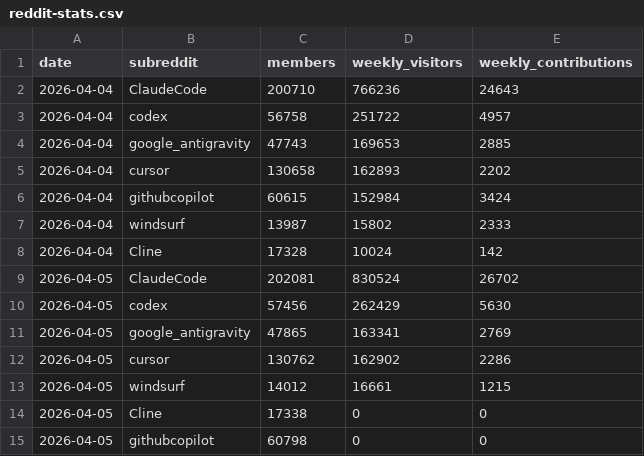
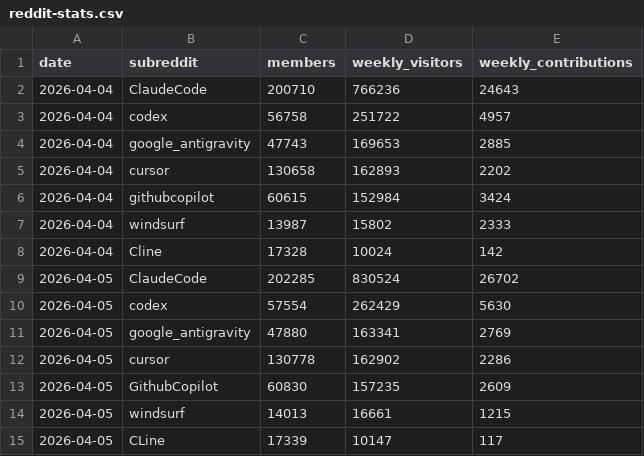
Before and after one commit to TiranSpierer/coding-agent-tracker, a CSV file: reddit-stats.csv, drawn as a sheet.

Commit message:
fix: use canonical subreddit names to get weekly stats for all 7 subs
CLine and GithubCopilot returned 0 weekly stats because non-canonical
names (Cline, githubcopilot) caused redirects that broke the Worker's
JS challenge solving flow. Using exact-case names avoids the redirect.

Also adds defense-in-depth canonical URL handling in the Worker.

```diff
--- a/reddit-stats.csv
+++ b/reddit-stats.csv
@@ -8,8 +8,8 @@ date,subreddit,members,weekly_visitors,weekly_contributions
 2026-04-04,Cline,17328,10024,142
-2026-04-05,ClaudeCode,202081,830524,26702
-2026-04-05,codex,57456,262429,5630
-2026-04-05,google_antigravity,47865,163341,2769
-2026-04-05,cursor,130762,162902,2286
-2026-04-05,windsurf,14012,16661,1215
-2026-04-05,Cline,17338,0,0
-2026-04-05,githubcopilot,60798,0,0
+2026-04-05,ClaudeCode,202285,830524,26702
+2026-04-05,codex,57554,262429,5630
+2026-04-05,google_antigravity,47880,163341,2769
+2026-04-05,cursor,130778,162902,2286
+2026-04-05,GithubCopilot,60830,157235,2609
+2026-04-05,windsurf,14013,16661,1215
+2026-04-05,CLine,17339,10147,117
```
Also changed, not shown: 3 other files.
